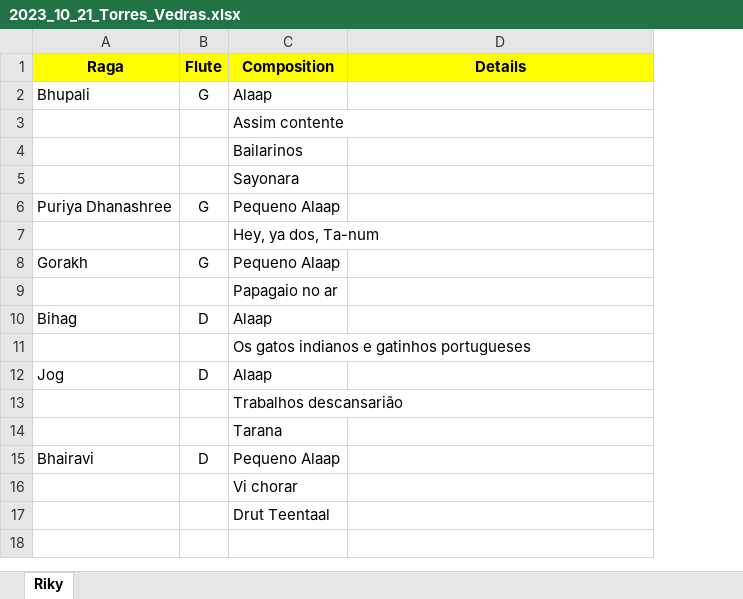
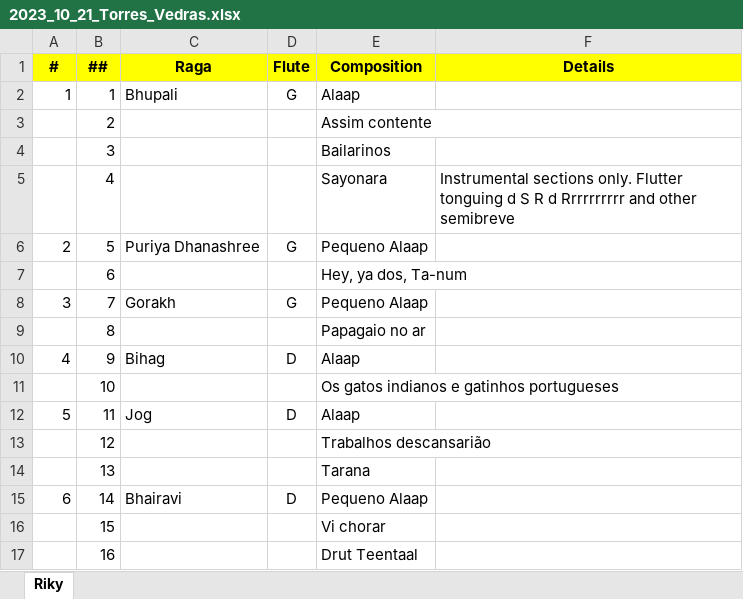
Before and after one commit to LusoSangeet/lusosangeet.github.io, an Excel workbook: private/concerts/2023_10_21_Torres_Vedras.xlsx, sheet Riky, drawn as a sheet; values as stored, in another font and other column widths than the file's, no borders; addresses are those after the commit; the diff names each change by its address in the sheet, - before the commit and + after, or states it on an @@ line.

Commit message:
Sayonara

```diff
--- a/private/concerts/2023_10_21_Torres_Vedras.xlsx (sheet Riky)
+++ b/private/concerts/2023_10_21_Torres_Vedras.xlsx (sheet Riky)
+column A (#), rows 2-15: 1 |  |  |  | 2 |  | 3 |  | 4 |  | 5 |  |  | 6
+column B (##), rows 2-17: 1 | 2 | 3 | 4 | 5 | 6 | 7 | 8 | 9 | 10 | 11 | 12 | 13 | 14 | 15 | 16
-F5 (Details): (empty)
+F5 (Details): Instrumental sections only. Flutter tonguing d S R d Rrrrrrrrrr and other semibreve
```
